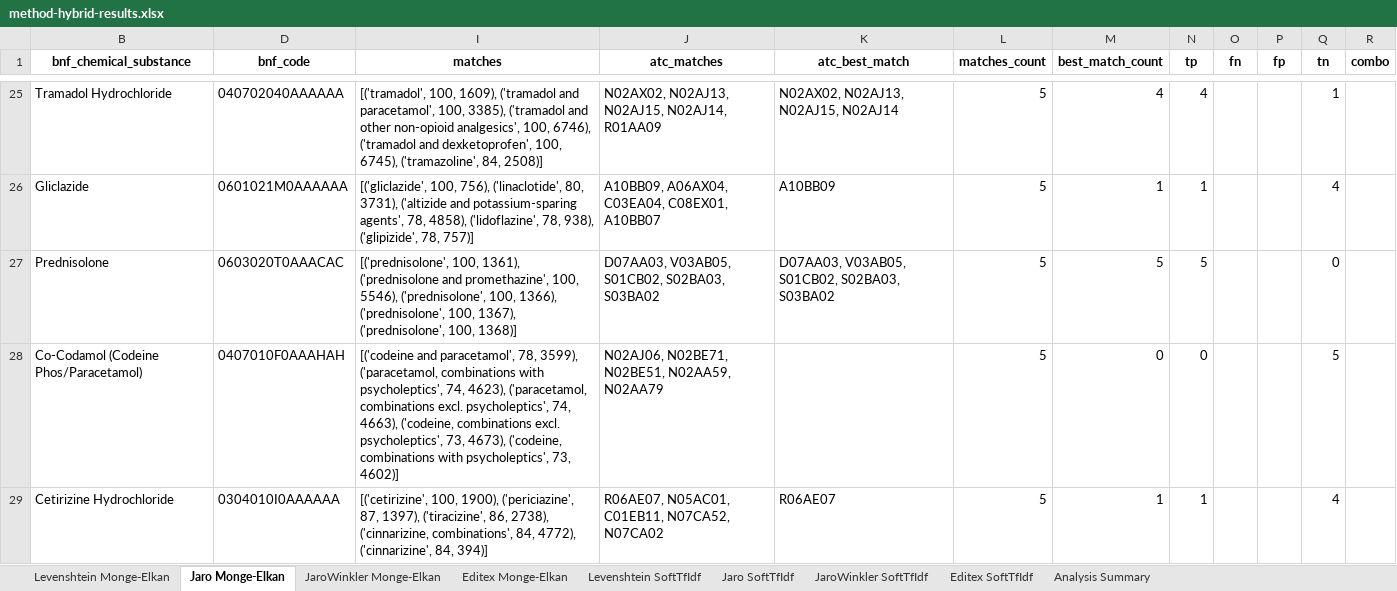
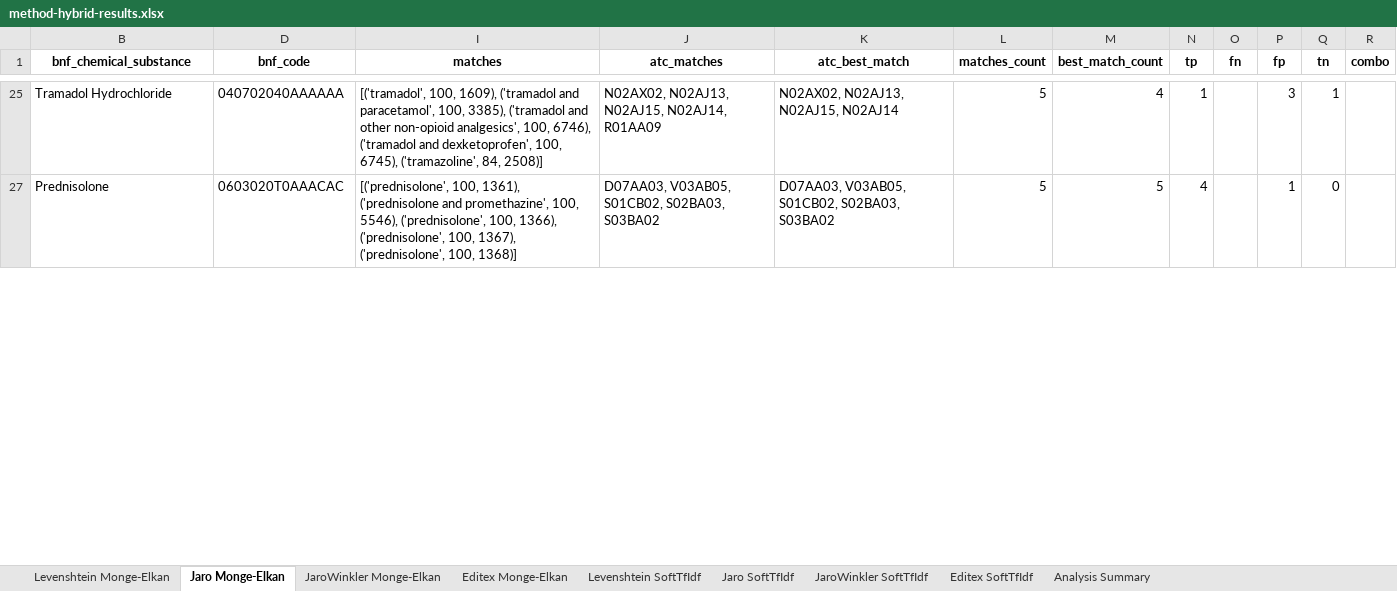
Before and after one commit to jbutlermd/nlp-bnf-atc-mapping, an Excel workbook: output/not-graded/method-hybrid-results.xlsx, sheet Jaro Monge-Elkan, drawn as a sheet; only a part is shown, gaps mark what is left out; values as stored, in another font and other column widths than the file's, no borders; the diff covers the shown part only; the diff names each change by its address in the sheet, - before the commit and + after, or states it on an @@ line.

```diff
--- a/output/not-graded/method-hybrid-results.xlsx (sheet Jaro Monge-Elkan)
+++ b/output/not-graded/method-hybrid-results.xlsx (sheet Jaro Monge-Elkan)
-N25 (tp): 4
+N25 (tp): 1
-P25 (fp): (empty)
+P25 (fp): 3
-row 26: Gliclazide | 0601021M0AAAAAA | [('gliclazide', 100, 756), ('linaclotide', 80, 3731), ('altizide and potassium-sparing agents', 78, 4858), ('lidoflazine', 78, 938), ('glipizide', 78, 757)] | A10BB09, A06AX04, C03EA04, C08EX01, A10BB07 | A10BB09 | 5 | 1 | 1 |  |  | 4
-N27 (tp): 5
+N27 (tp): 4
-P27 (fp): (empty)
+P27 (fp): 1
-row 28: Co-Codamol (Codeine Phos/Paracetamol) | 0407010F0AAAHAH | [('codeine and paracetamol', 78, 3599), ('paracetamol, combinations with psycholeptics', 74, 4623), ('paracetamol, combinations excl. psycholeptics', 74, 4663), ('codeine, combinations excl. psycholeptics', 73, 4673), ('codeine, combinations with psycholeptics', 73, 4602)] | N02AJ06, N02BE71, N02BE51, N02AA59, N02AA79 |  | 5 | 0 | 0 |  |  | 5
-row 29: Cetirizine Hydrochloride | 0304010I0AAAAAA | [('cetirizine', 100, 1900), ('periciazine', 87, 1397), ('tiracizine', 86, 2738), ('cinnarizine, combinations', 84, 4772), ('cinnarizine', 84, 394)] | R06AE07, N05AC01, C01EB11, N07CA52, N07CA02 | R06AE07 | 5 | 1 | 1 |  |  | 4
```
Also changed, not shown: 49 removed rows and 132 edited cells elsewhere in this sheet, sheet Levenshtein Monge-Elkan, sheet JaroWinkler Monge-Elkan, sheet Analysis Summary, sheet Editex Monge-Elkan, formulas that keep their value, hidden cells, output/combined-summary.xlsx.
